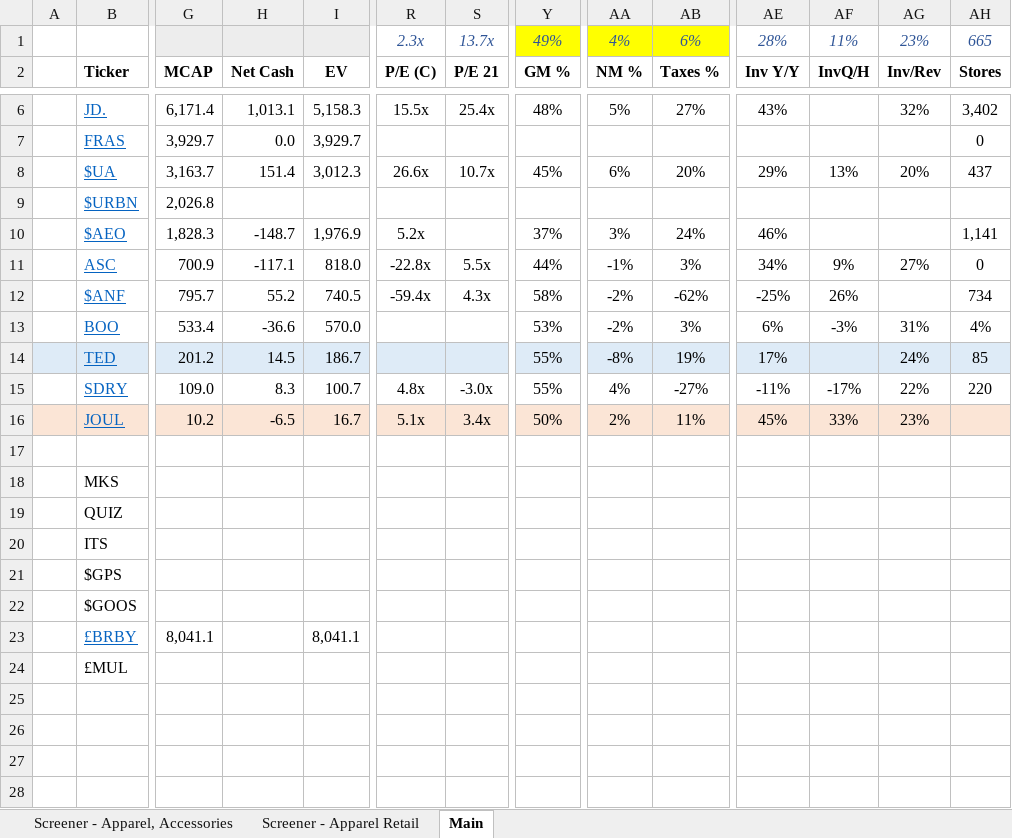
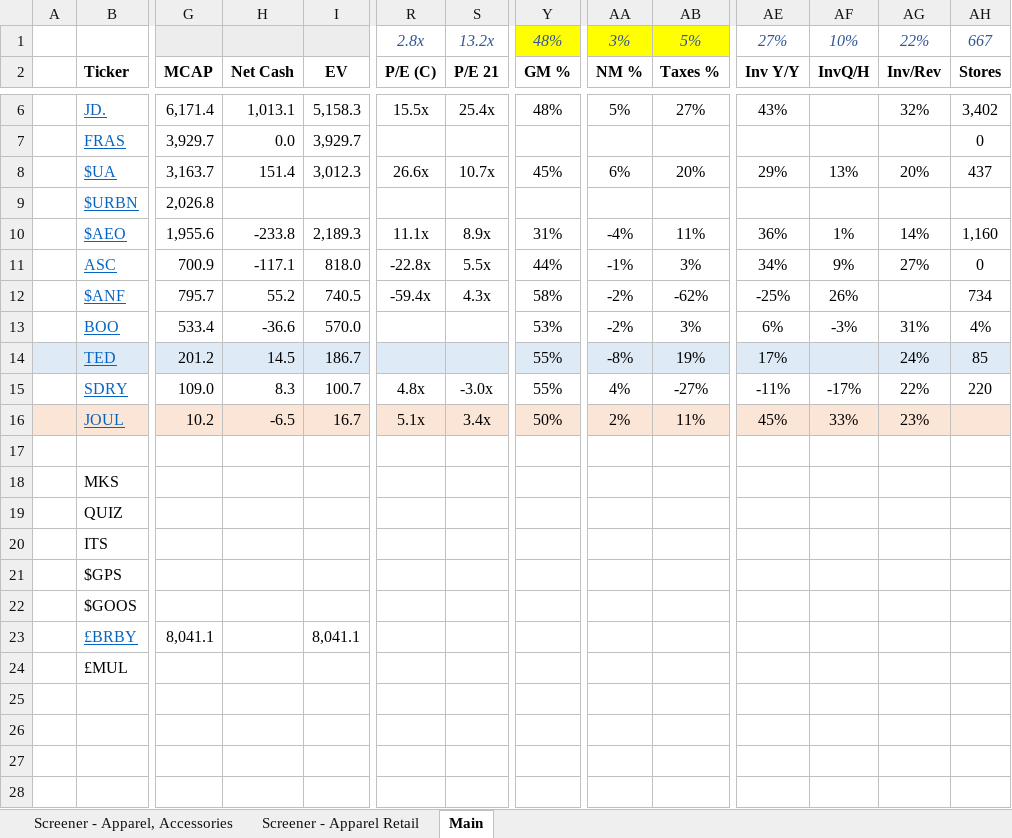
Before and after one commit to Charlie-Hill/Financial-Models, an Excel workbook: Overview - Fashion Retailers.xlsx, sheet Main, drawn as a sheet; only a part is shown, gaps mark what is left out; values as stored, in another font and other column widths than the file's, no borders; the diff covers the shown part only; the diff names each change by its address in the sheet, - before the commit and + after, or states it on an @@ line.

```diff
--- a/Overview - Fashion Retailers.xlsx (sheet Main)
+++ b/Overview - Fashion Retailers.xlsx (sheet Main)
-R1 (P/E (C)): 2.3x
+R1 (P/E (C)): 2.8x
-S1 (P/E 21): 13.7x
+S1 (P/E 21): 13.2x
-Y1 (GM %): 49%
+Y1 (GM %): 48%
-AA1 (NM %): 4%
+AA1 (NM %): 3%
-AB1 (Taxes %): 6%
+AB1 (Taxes %): 5%
-AE1 (Inv Y/Y): 28%
+AE1 (Inv Y/Y): 27%
-AF1 (InvQ/H): 11%
+AF1 (InvQ/H): 10%
-AG1 (Inv/Rev): 23%
+AG1 (Inv/Rev): 22%
-AH1 (Stores): 665
+AH1 (Stores): 667
-G10 (MCAP): 1,828.3
+G10 (MCAP): 1,955.6
-H10 (Net Cash): -148.7
+H10 (Net Cash): -233.8
-I10 (EV): 1,976.9
+I10 (EV): 2,189.3
-R10 (P/E (C)): 5.2x
+R10 (P/E (C)): 11.1x
-S10 (P/E 21): (empty)
+S10 (P/E 21): 8.9x
-Y10 (GM %): 37%
+Y10 (GM %): 31%
-AA10 (NM %): 3%
+AA10 (NM %): -4%
-AB10 (Taxes %): 24%
+AB10 (Taxes %): 11%
-AE10 (Inv Y/Y): 46%
+AE10 (Inv Y/Y): 36%
-AF10 (InvQ/H): (empty)
+AF10 (InvQ/H): 1%
-AG10 (Inv/Rev): (empty)
+AG10 (Inv/Rev): 14%
-AH10 (Stores): 1,141
+AH10 (Stores): 1,160
```
Also changed, not shown: 11 edited cells elsewhere in this sheet, formulas that keep their value, $AEO.xlsx, £JOUL.xlsx.
